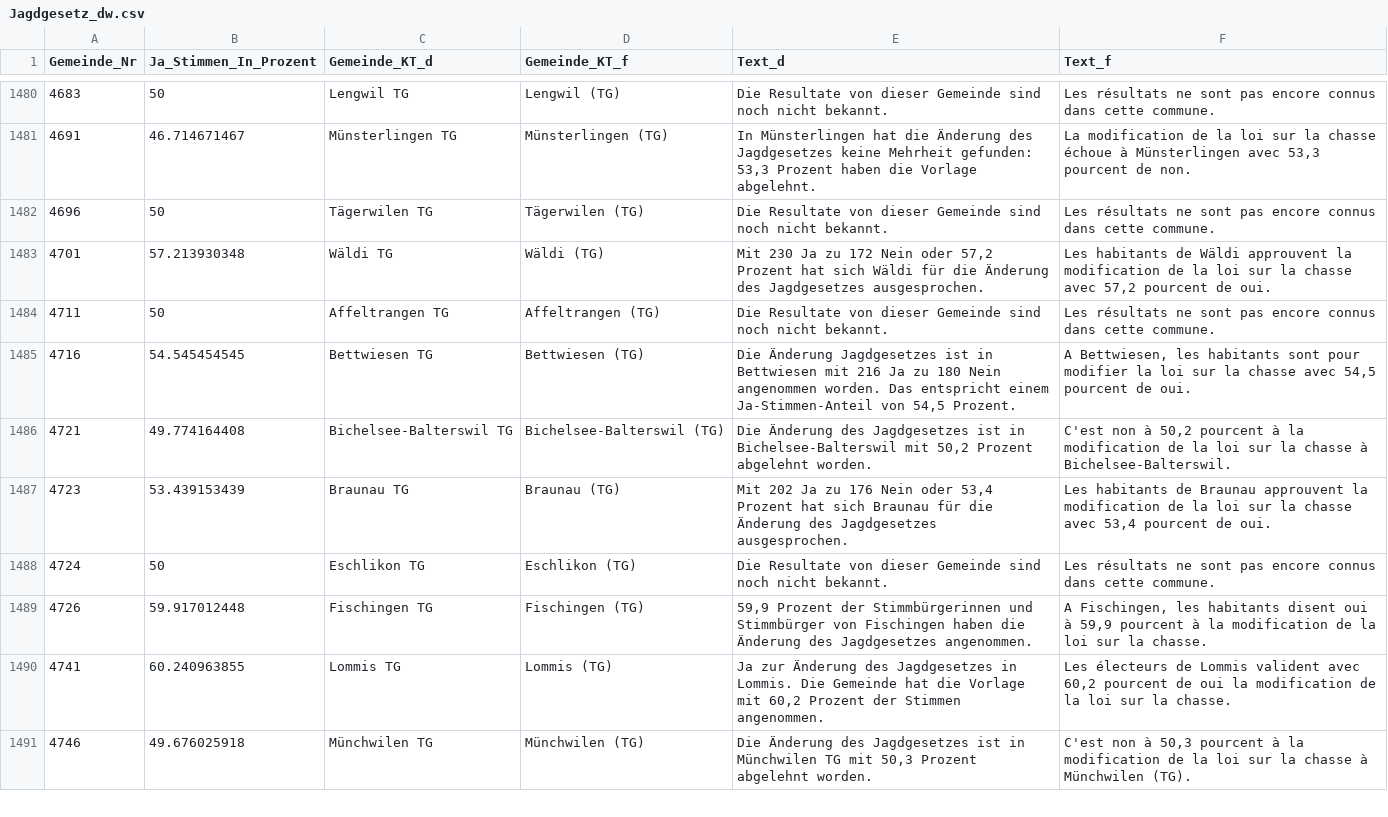
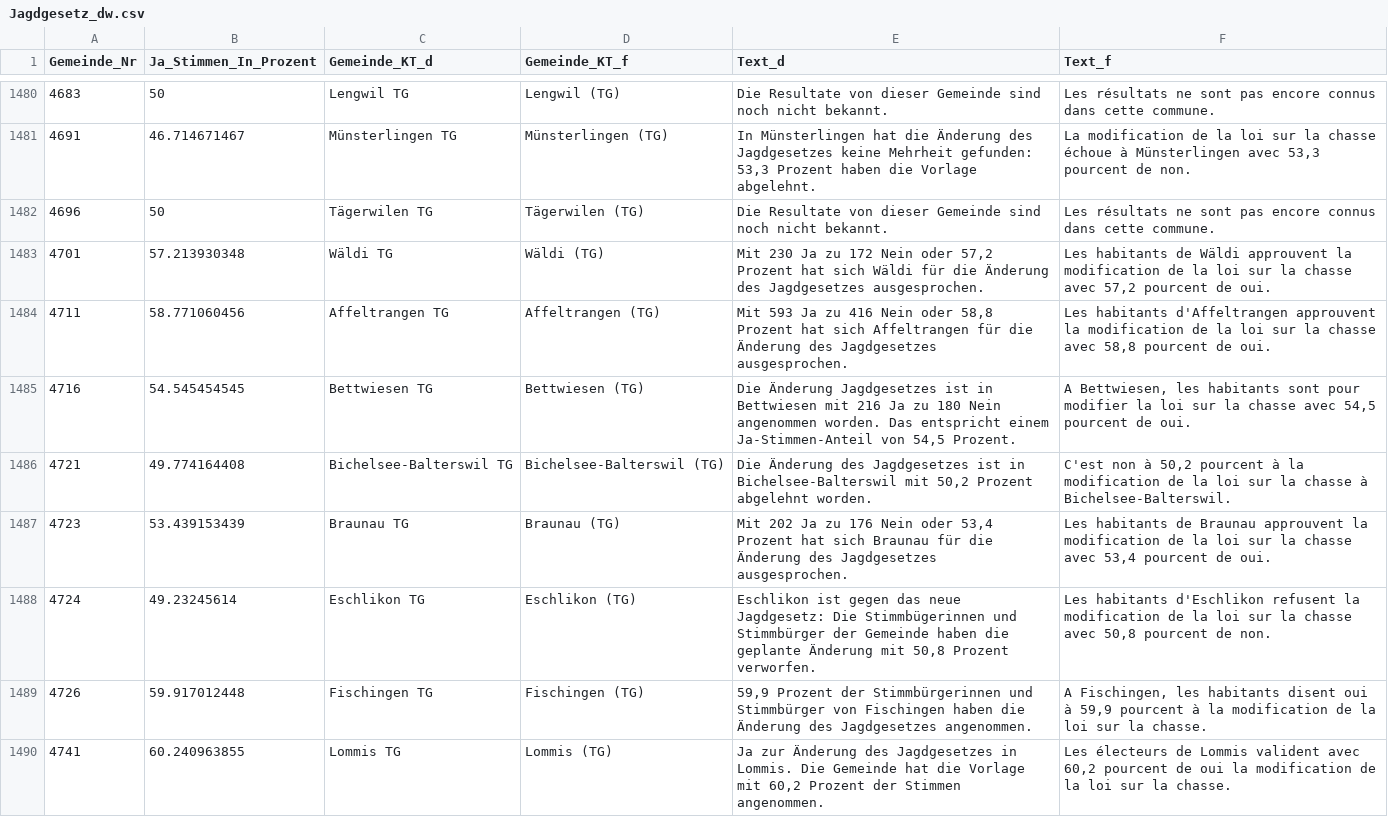
Before and after one commit to awp-finanznachrichten/lena, a CSV file: Output/Jagdgesetz_dw.csv, drawn as a sheet; only a part is shown, gaps mark what is left out; the shorter side is filled out with more unchanged rows; the diff covers the shown part only.

```diff
--- a/Output/Jagdgesetz_dw.csv
+++ b/Output/Jagdgesetz_dw.csv
@@ -1483,3 +1483,3 @@
 4701,57.213930348,"Wäldi TG","Wäldi (TG)","Mit 230 Ja zu 172 Nein oder 57,2 Prozent hat sich Wäldi für die Änderung des Jagdgesetzes ausgesprochen.","Les habitants de Wäldi approuvent la modification de la loi sur la chasse avec 57,2 pourcent de oui."
-4711,50,"Affeltrangen TG","Affeltrangen (TG)","Die Resultate von dieser Gemeinde sind noch nicht bekannt.","Les résultats ne sont pas encore connus dans cette commune."
+4711,58.771060456,"Affeltrangen TG","Affeltrangen (TG)","Mit 593 Ja zu 416 Nein oder 58,8 Prozent hat sich Affeltrangen für die Änderung des Jagdgesetzes ausgesprochen.","Les habitants d'Affeltrangen approuvent la modification de la loi sur la chasse avec 58,8 pourcent de oui."
 4716,54.545454545,"Bettwiesen TG","Bettwiesen (TG)","Die Änderung Jagdgesetzes ist in Bettwiesen mit 216 Ja zu 180 Nein angenommen worden. Das entspricht einem Ja-Stimmen-Anteil von 54,5 Prozent.","A Bettwiesen, les habitants sont pour modifier la loi sur la chasse avec 54,5 pourcent de oui."
@@ -1487,3 +1487,3 @@
 4723,53.439153439,"Braunau TG","Braunau (TG)","Mit 202 Ja zu 176 Nein oder 53,4 Prozent hat sich Braunau für die Änderung des Jagdgesetzes ausgesprochen.","Les habitants de Braunau approuvent la modification de la loi sur la chasse avec 53,4 pourcent de oui."
-4724,50,"Eschlikon TG","Eschlikon (TG)","Die Resultate von dieser Gemeinde sind noch nicht bekannt.","Les résultats ne sont pas encore connus dans cette commune."
+4724,49.23245614,"Eschlikon TG","Eschlikon (TG)","Eschlikon ist gegen das neue Jagdgesetz: Die Stimmbügerinnen und Stimmbürger der Gemeinde haben die geplante Änderung mit 50,8 Prozent verworfen.","Les habitants d'Eschlikon refusent la modification de la loi sur la chasse avec 50,8 pourcent de non."
 4726,59.917012448,"Fischingen TG","Fischingen (TG)","59,9 Prozent der Stimmbürgerinnen und Stimmbürger von Fischingen haben die Änderung des Jagdgesetzes angenommen.","A Fischingen, les habitants disent oui à 59,9 pourcent à la modification de la loi sur la chasse."
```
Also changed, not shown: 153 edited cells elsewhere in this file, 4 other files.
